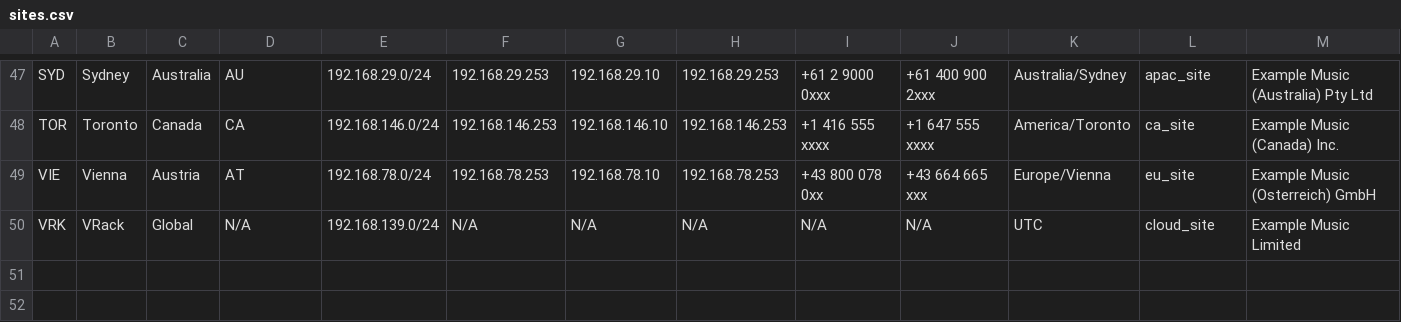
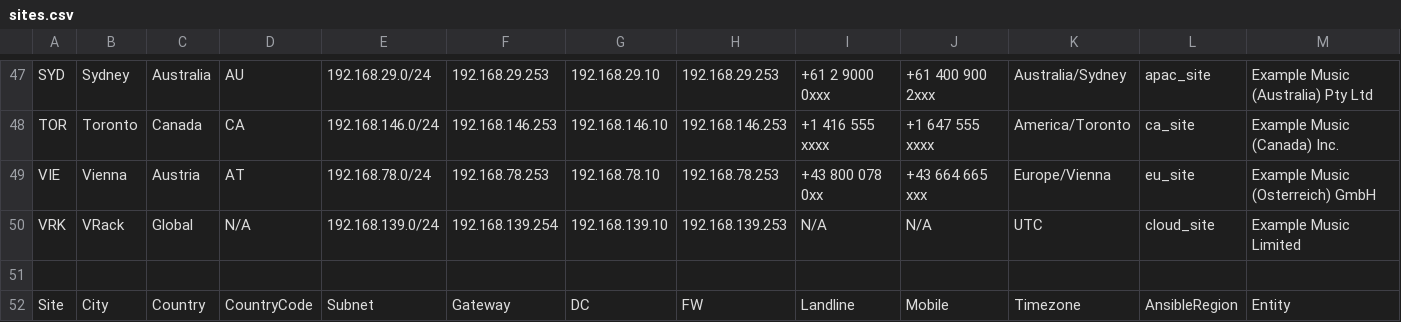
Before and after one commit to knightmare2600/example_music_infra, a CSV file: benarbejde/sites.csv, drawn as a sheet; only a part is shown, gaps mark what is left out.

Commit message:
Update sites.csv

```diff
--- a/benarbejde/sites.csv
+++ b/benarbejde/sites.csv
@@ -49,2 +49,4 @@ TOR,Toronto,Canada,CA,192.168.146.0/24,192.168.146.253,192.168.146.10,192.168.14
 VIE,Vienna,Austria,AT,192.168.78.0/24,192.168.78.253,192.168.78.10,192.168.78.253,+43 800 078 0xx,+43 664 665 xxx,Europe/Vienna,eu_site,Example Music (Osterreich) GmbH
-VRK,VRack,Global,N/A,192.168.139.0/24,N/A,N/A,N/A,N/A,N/A,UTC,cloud_site,Example Music Limited
+VRK,VRack,Global,N/A,192.168.139.0/24,192.168.139.254,192.168.139.10,192.168.139.253,N/A,N/A,UTC,cloud_site,Example Music Limited
+
+Site,City,Country,CountryCode,Subnet,Gateway,DC,FW,Landline,Mobile,Timezone,AnsibleRegion,Entity
```
